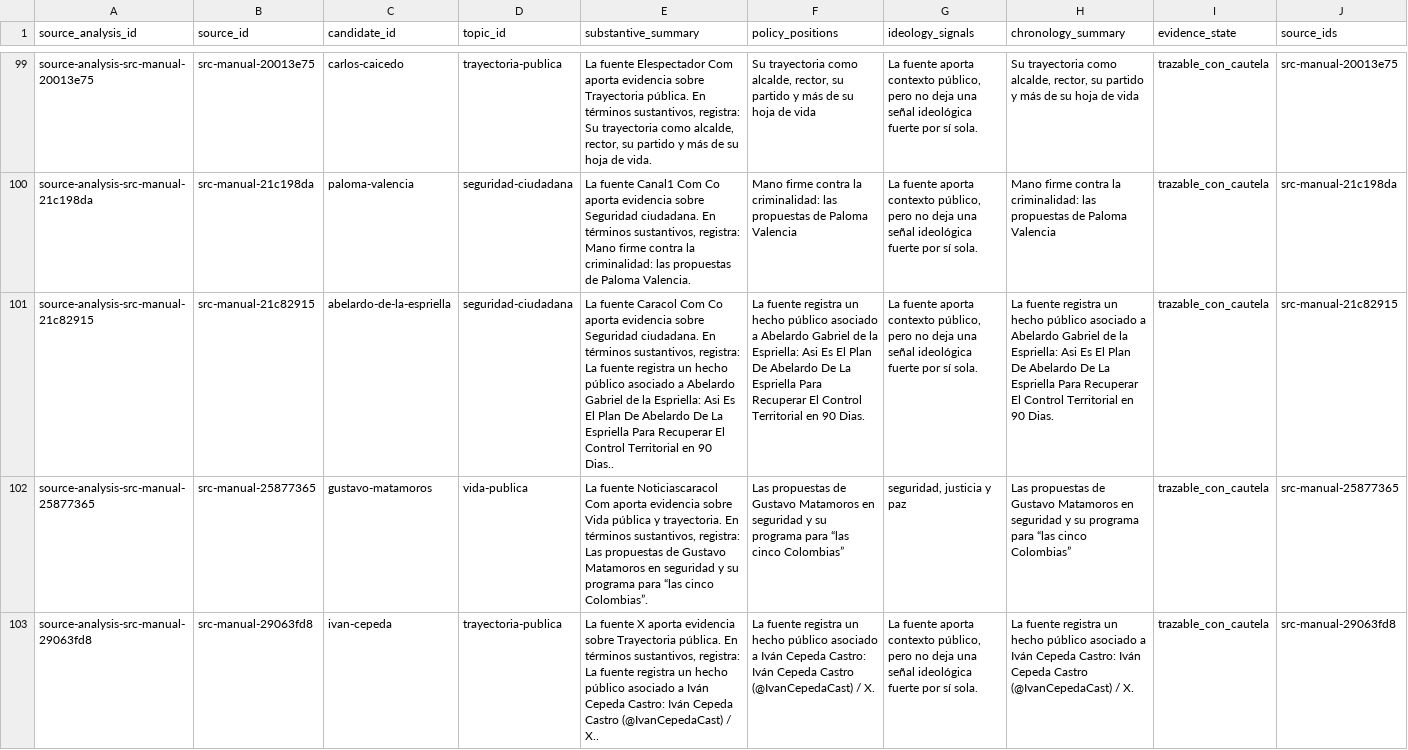
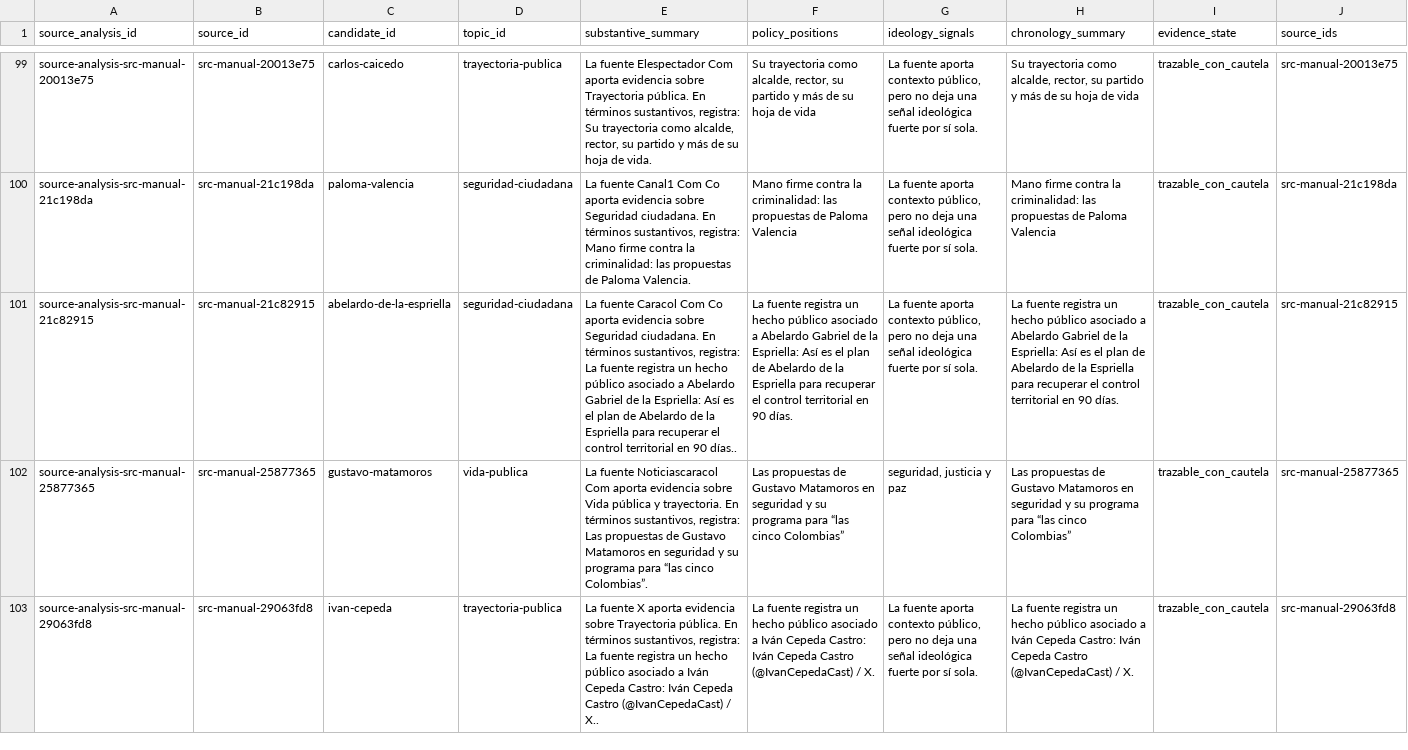
Before and after one commit to randrescastaneda/candidatos_presidenciales_colombia_2026, a CSV file: data/processed/source_analysis_notes.csv, drawn as a sheet; only a part is shown, gaps mark what is left out; the diff names each change by its address in the sheet, - before the commit and + after, or states it on an @@ line.

```diff
--- a/data/processed/source_analysis_notes.csv
+++ b/data/processed/source_analysis_notes.csv
-E101 (substantive_summary): …la Espriella: Asi Es El Plan De Abelardo De La Espriella Para Recuperar El Control Territorial en 90 Dias..
+E101 (substantive_summary): …la Espriella: Así es el plan de Abelardo de la Espriella para recuperar el control territorial en 90 días..
-F101 (policy_positions): …la Espriella: Asi Es El Plan De Abelardo De La Espriella Para Recuperar El Control Territorial en 90 Dias.
+F101 (policy_positions): …la Espriella: Así es el plan de Abelardo de la Espriella para recuperar el control territorial en 90 días.
-H101 (chronology_summary): …la Espriella: Asi Es El Plan De Abelardo De La Espriella Para Recuperar El Control Territorial en 90 Dias.
+H101 (chronology_summary): …la Espriella: Así es el plan de Abelardo de la Espriella para recuperar el control territorial en 90 días.
```
Also changed, not shown: data/processed/claim_records.csv, data/processed/manual_source_library.csv, 45 other files.
